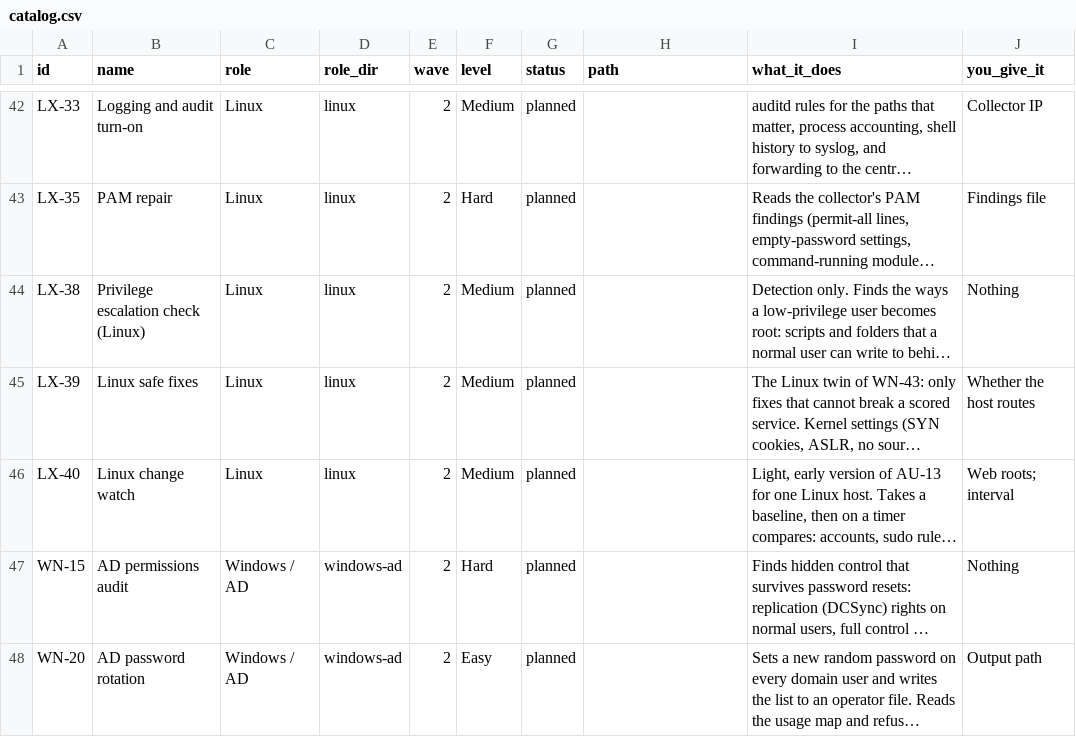
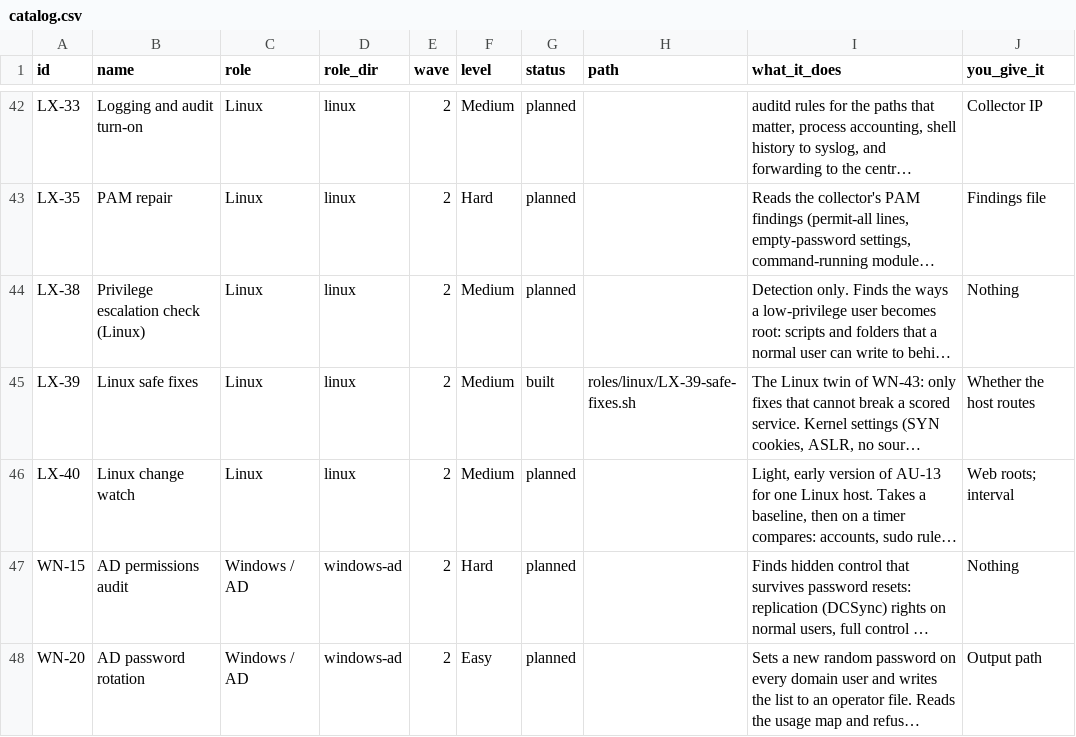
Before and after one commit to Terminality/sdgsdgsdg, a CSV file: docs/catalog.csv, drawn as a sheet; only a part is shown, gaps mark what is left out; long unchanged cells end in …; the diff names each change by its address in the sheet, - before the commit and + after, or states it on an @@ line.

```diff
--- a/docs/catalog.csv
+++ b/docs/catalog.csv
-G45 (status): planned
+G45 (status): built
-H45 (path): (empty)
+H45 (path): roles/linux/LX-39-safe-fixes.sh
```
Also changed, not shown: 7 other files.
